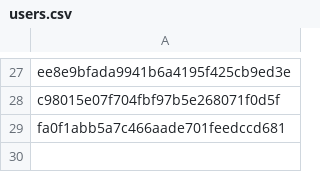
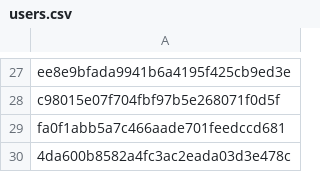
Before and after one commit to Heroes-United/patreonlist, a CSV file: users.csv, drawn as a sheet; only a part is shown, gaps mark what is left out; the diff names each change by its address in the sheet, - before the commit and + after, or states it on an @@ line.

```diff
--- a/users.csv
+++ b/users.csv
+row 30: 4da600b8582a4fc3ac2eada03d3e478c
```
Also changed, not shown: users-uuids.csv.
